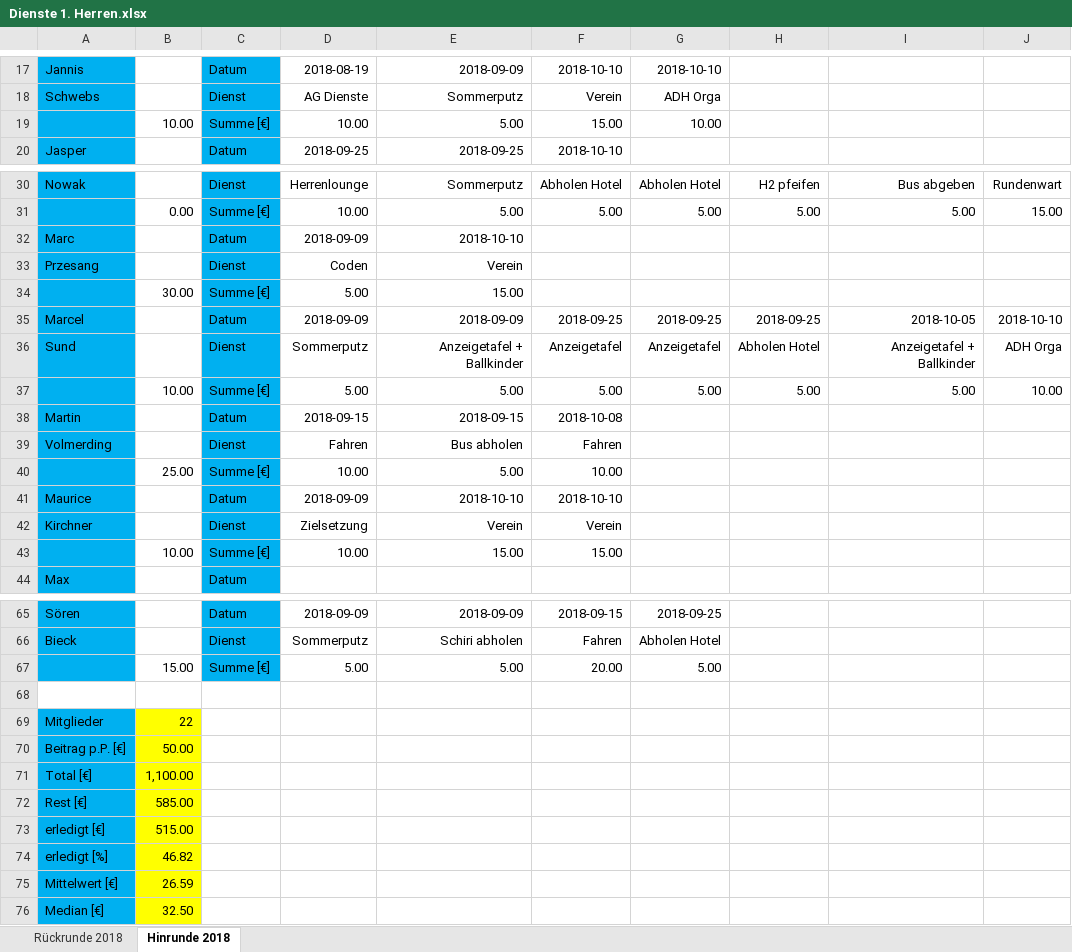
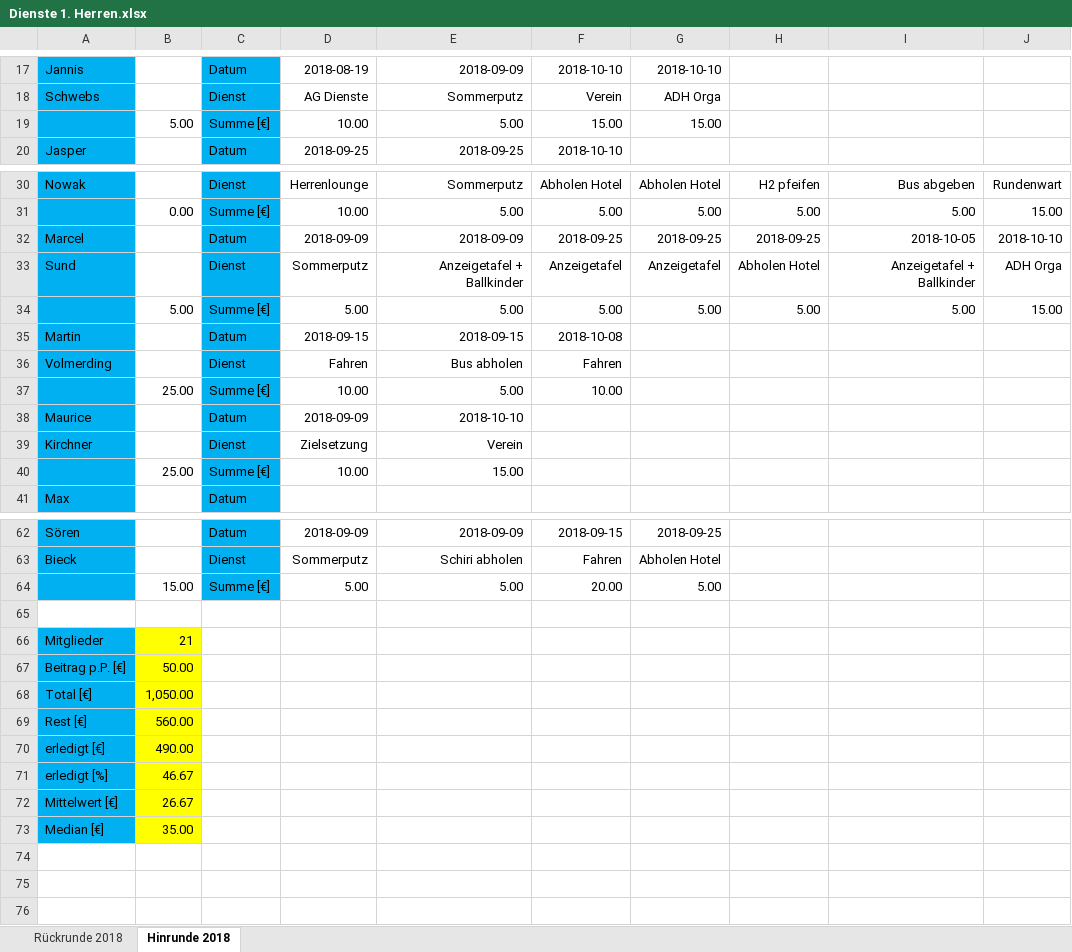
Before and after one commit to BjoernDaase/AGDienste, an Excel workbook: Dienste 1. Herren.xlsx, sheet Hinrunde 2018, drawn as a sheet; only a part is shown, gaps mark what is left out; values as stored, in another font and other column widths than the file's, no borders; conditional formats not drawn; removed rows and columns are numbered as before the commit, all else as after; the diff names each change by its address in the sheet, - before the commit and + after, or states it on an @@ line.

Commit message:
Daily duties update 2018-10-11 10:12

```diff
--- a/Dienste 1. Herren.xlsx (sheet Hinrunde 2018)
+++ b/Dienste 1. Herren.xlsx (sheet Hinrunde 2018)
-B19: 10.00
+B19: 5.00
-G19: 10.00
+G19: 15.00
-row 32: Marc |  | Datum | 2018-09-09 | 2018-10-10
-row 33: Przesang |  | Dienst | Coden | Verein
-row 34:  | 30.00 | Summe [€] | 5.00 | 15.00
-B34: 10.00
+B34: 5.00
-J34: 10.00
+J34: 15.00
-F38: 2018-10-10
+F38: (empty)
-F39: Verein
+F39: (empty)
-B40: 10.00
+B40: 25.00
-F40: 15.00
+F40: (empty)
-B66: 22
+B66: 21
-B68: 1,100.00
+B68: 1,050.00
-B69: 585.00
+B69: 560.00
-B70: 515.00
+B70: 490.00
-B71: 46.82
+B71: 46.67
-B72: 26.59
+B72: 26.67
-B73: 32.50
+B73: 35.00
```
Also changed, not shown: formulas that keep their value.
